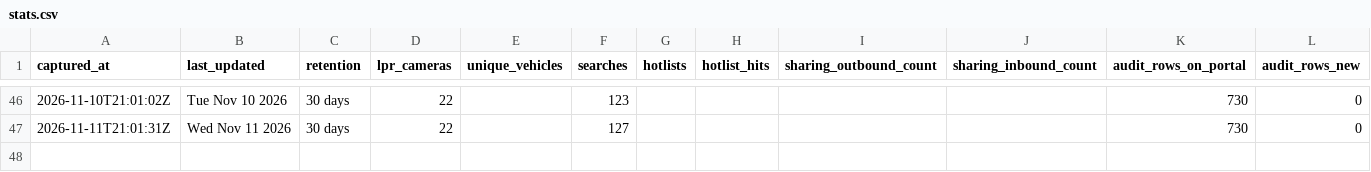
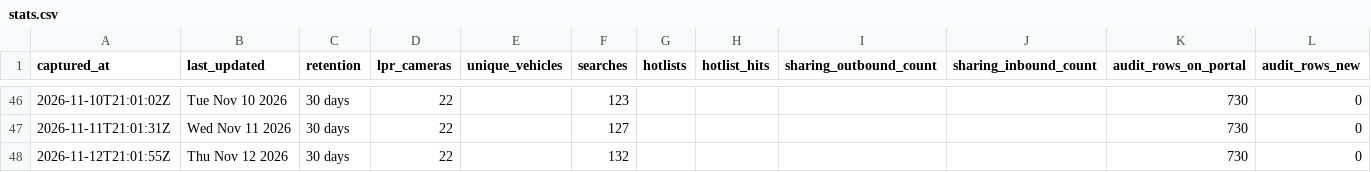
Before and after one commit to Cantica-Systems/mi-flock-transparency, a CSV file: ottawa/data/holland-city-pd/stats.csv, drawn as a sheet; only a part is shown, gaps mark what is left out.

Commit message:
Update at 2026-11-12T21:05Z (holland-city-pd +0)

```diff
--- a/ottawa/data/holland-city-pd/stats.csv
+++ b/ottawa/data/holland-city-pd/stats.csv
@@ -47 +47,2 @@ captured_at,last_updated,retention,lpr_cameras,unique_vehicles,searches,hotlists
 2026-11-11T21:01:31Z,Wed Nov 11 2026,30 days,22,,127,,,,,730,0
+2026-11-12T21:01:55Z,Thu Nov 12 2026,30 days,22,,132,,,,,730,0
```
Also changed, not shown: 2 other files.
